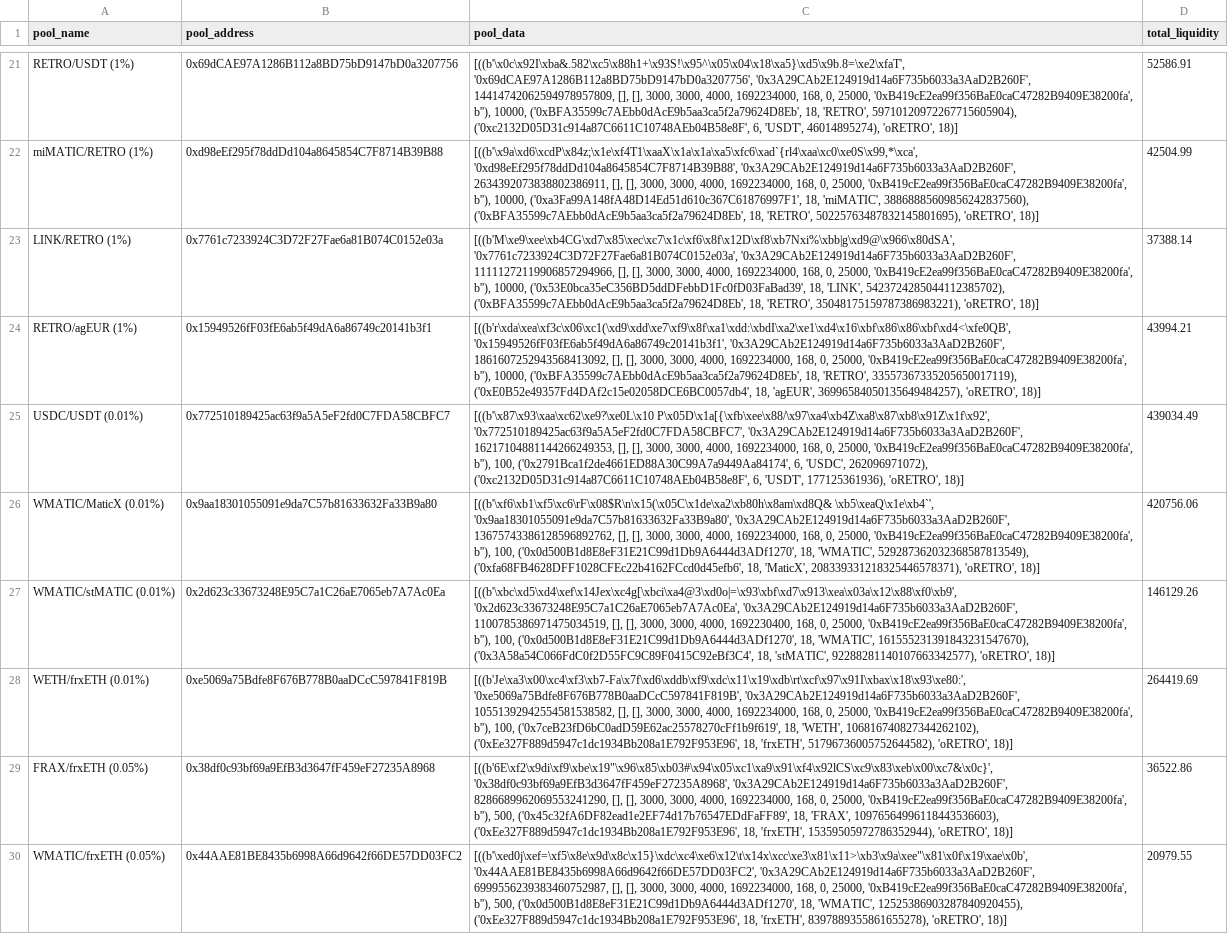
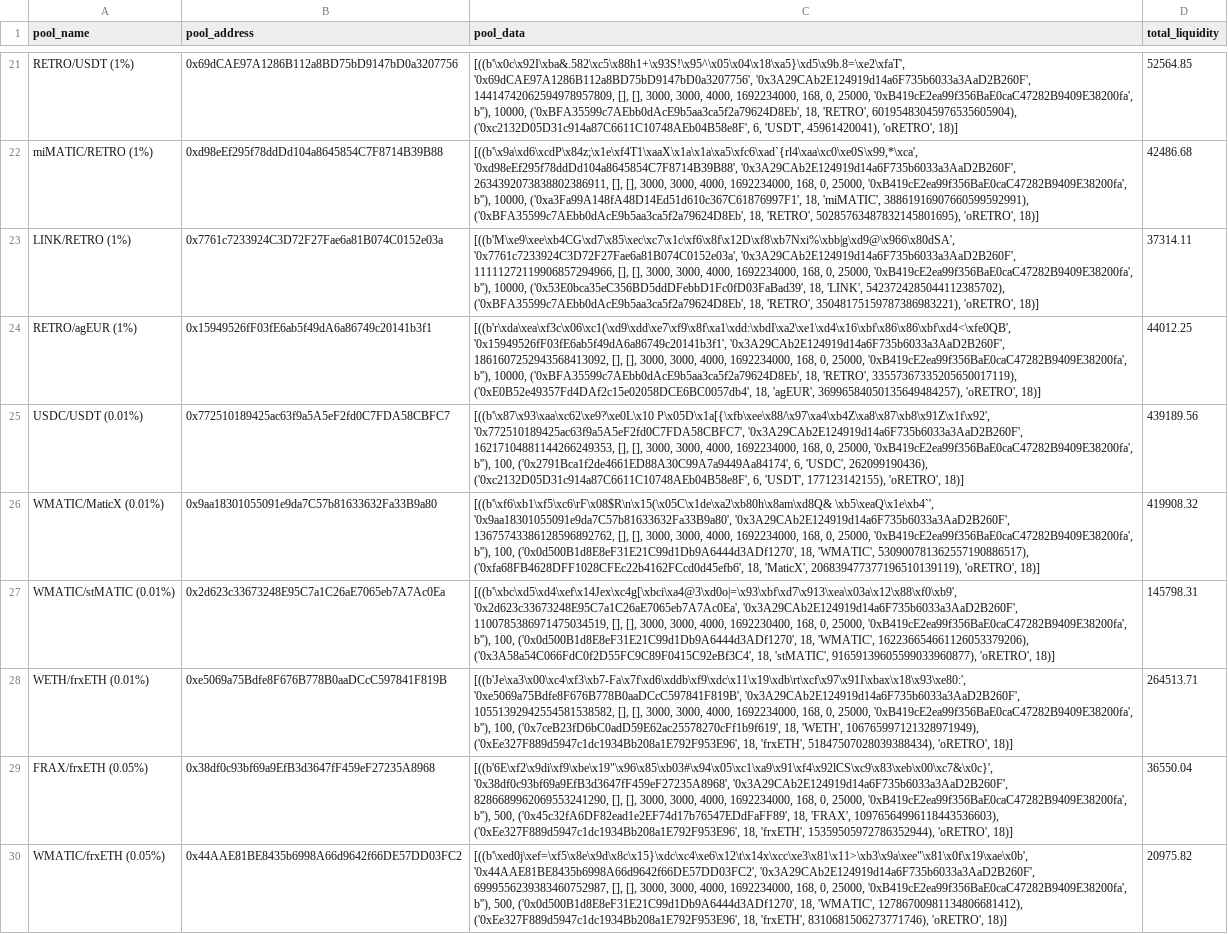
Before and after one commit to ALMIGHTYABE/Retro-Data, a CSV file: data/pool_data.csv, drawn as a sheet; only a part is shown, gaps mark what is left out; the diff covers the shown part only; the diff names each change by its address in the sheet, - before the commit and + after, or states it on an @@ line.

```diff
--- a/data/pool_data.csv
+++ b/data/pool_data.csv
-C21 (pool_data): …18, 'RETRO', 59710120972267715605904), ('0xc2132D05D31c914a87C6611C10748AEb04B58e8F', 6, 'USDT', 46014895274), 'oRETRO', 18)]
+C21 (pool_data): …18, 'RETRO', 60195483045976535605904), ('0xc2132D05D31c914a87C6611C10748AEb04B58e8F', 6, 'USDT', 45961420041), 'oRETRO', 18)]
-D21 (total_liquidity): 52586.91
+D21 (total_liquidity): 52564.85
-C22 (pool_data): …18, 'miMATIC', 38868885609856242837560), ('0xBFA35599c7AEbb0dAcE9b5aa3ca5f2a79624D8Eb', 18, 'RETRO', 50225763487832145801695), 'oRETRO', 18)]
+C22 (pool_data): …18, 'miMATIC', 38861916907660599592991), ('0xBFA35599c7AEbb0dAcE9b5aa3ca5f2a79624D8Eb', 18, 'RETRO', 50285763487832145801695), 'oRETRO', 18)]
-D22 (total_liquidity): 42504.99
+D22 (total_liquidity): 42486.68
-D23 (total_liquidity): 37388.14
+D23 (total_liquidity): 37314.11
-D24 (total_liquidity): 43994.21
+D24 (total_liquidity): 44012.25
-C25 (pool_data): …6, 'USDC', 262096971072), ('0xc2132D05D31c914a87C6611C10748AEb04B58e8F', 6, 'USDT', 177125361936), 'oRETRO', 18)]
+C25 (pool_data): …6, 'USDC', 262099190436), ('0xc2132D05D31c914a87C6611C10748AEb04B58e8F', 6, 'USDT', 177123142155), 'oRETRO', 18)]
-D25 (total_liquidity): 439034.49
+D25 (total_liquidity): 439189.56
-C26 (pool_data): …18, 'WMATIC', 529287362032368587813549), ('0xfa68FB4628DFF1028CFEc22b4162FCcd0d45efb6', 18, 'MaticX', 208339331218325446578371), 'oRETRO', 18)]
+C26 (pool_data): …18, 'WMATIC', 530900781362557190886517), ('0xfa68FB4628DFF1028CFEc22b4162FCcd0d45efb6', 18, 'MaticX', 206839477377196510139119), 'oRETRO', 18)]
-D26 (total_liquidity): 420756.06
+D26 (total_liquidity): 419908.32
-C27 (pool_data): …18, 'WMATIC', 161555231391843231547670), ('0x3A58a54C066FdC0f2D55FC9C89F0415C92eBf3C4', 18, 'stMATIC', 92288281140107663342577), 'oRETRO', 18)]
+C27 (pool_data): …18, 'WMATIC', 162236654661126053379206), ('0x3A58a54C066FdC0f2D55FC9C89F0415C92eBf3C4', 18, 'stMATIC', 91659139605599033960877), 'oRETRO', 18)]
-D27 (total_liquidity): 146129.26
+D27 (total_liquidity): 145798.31
-C28 (pool_data): …18, 'WETH', 106816740827344262102), ('0xEe327F889d5947c1dc1934Bb208a1E792F953E96', 18, 'frxETH', 51796736005752644582), 'oRETRO', 18)]
+C28 (pool_data): …18, 'WETH', 106765997121328971949), ('0xEe327F889d5947c1dc1934Bb208a1E792F953E96', 18, 'frxETH', 51847507028039388434), 'oRETRO', 18)]
-D28 (total_liquidity): 264419.69
+D28 (total_liquidity): 264513.71
-D29 (total_liquidity): 36522.86
+D29 (total_liquidity): 36550.04
-C30 (pool_data): …18, 'WMATIC', 12525386903287840920455), ('0xEe327F889d5947c1dc1934Bb208a1E792F953E96', 18, 'frxETH', 8397889355861655278), 'oRETRO', 18)]
+C30 (pool_data): …18, 'WMATIC', 12786700981134806681412), ('0xEe327F889d5947c1dc1934Bb208a1E792F953E96', 18, 'frxETH', 8310681506273771746), 'oRETRO', 18)]
-D30 (total_liquidity): 20979.55
+D30 (total_liquidity): 20975.82
```
Also changed, not shown: 56 edited cells elsewhere in this file, 1 other file.
